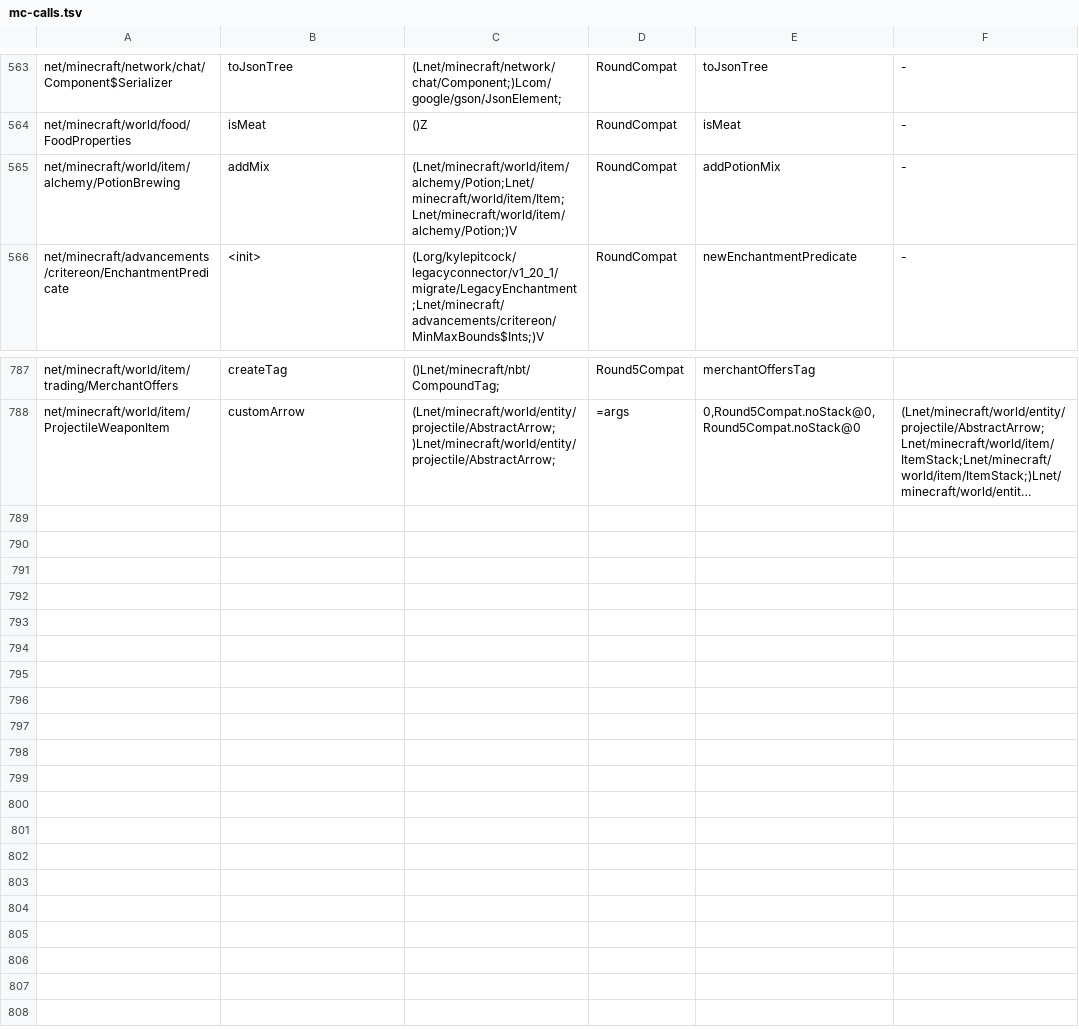
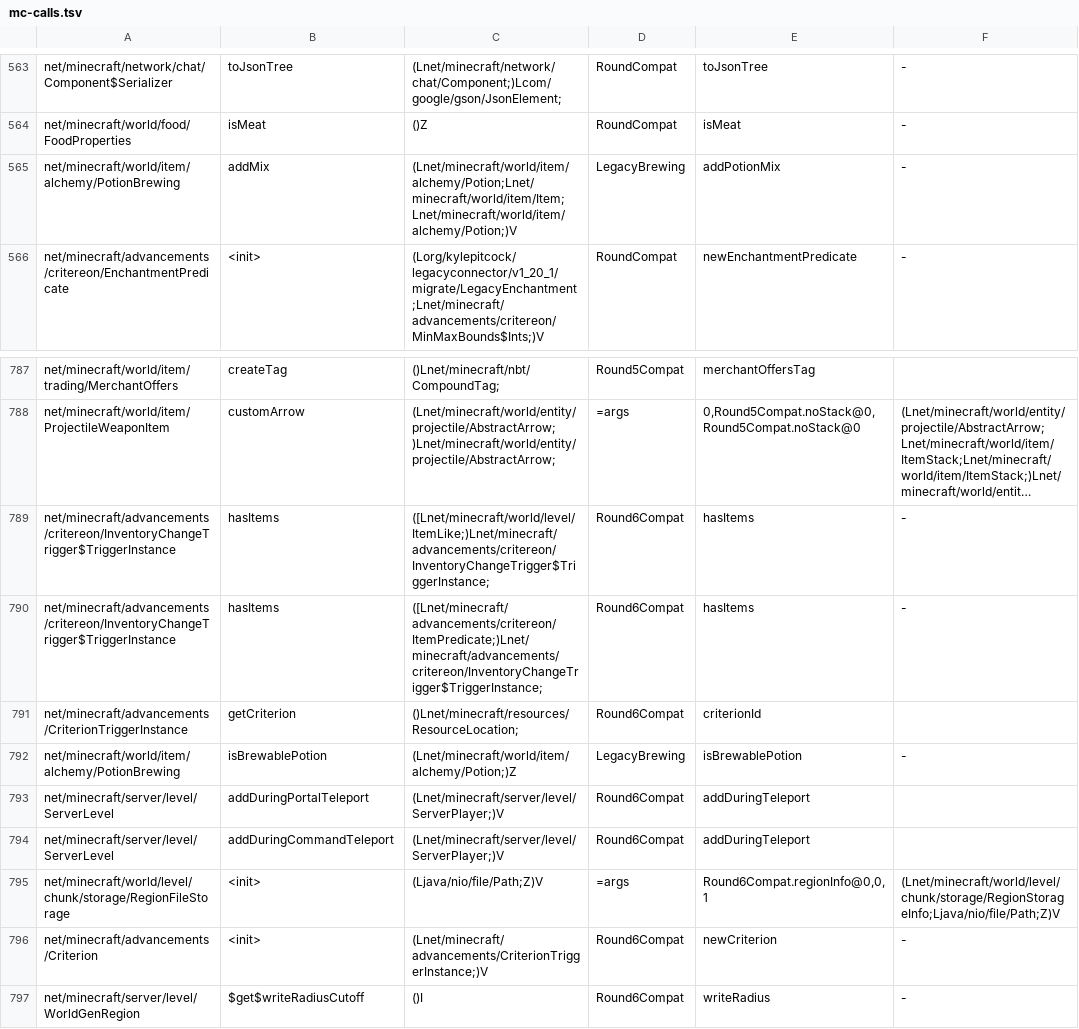
Before and after one commit to kylepitcock/Legacy-Connector, a TSV file: loader/src/main/resources/legacyconnector/forward/1.20.1/mc-calls.tsv, drawn as a sheet; only a part is shown, gaps mark what is left out; long unchanged cells end in …; the diff names each change by its address in the sheet, - before the commit and + after, or states it on an @@ line.

```diff
--- a/loader/src/main/resources/legacyconnector/forward/1.20.1/mc-calls.tsv
+++ b/loader/src/main/resources/legacyconnector/forward/1.20.1/mc-calls.tsv
-D565: RoundCompat
+D565: LegacyBrewing
+row 789: net/minecraft/advancements/critereon/InventoryChangeTrigger$TriggerInstance | hasItems | ([Lnet/minecraft/world/level/ItemLike;)Lnet/minecraft/advancements/critereon/InventoryChangeTrigger$TriggerInstance; | Round6Compat | hasItems | -
+row 790: net/minecraft/advancements/critereon/InventoryChangeTrigger$TriggerInstance | hasItems | ([Lnet/minecraft/advancements/critereon/ItemPredicate;)Lnet/minecraft/advancements/critereon/InventoryChangeTrigger$TriggerInstance; | Round6Compat | hasItems | -
+row 791: net/minecraft/advancements/CriterionTriggerInstance | getCriterion | ()Lnet/minecraft/resources/ResourceLocation; | Round6Compat | criterionId
+row 792: net/minecraft/world/item/alchemy/PotionBrewing | isBrewablePotion | (Lnet/minecraft/world/item/alchemy/Potion;)Z | LegacyBrewing | isBrewablePotion | -
+row 793: net/minecraft/server/level/ServerLevel | addDuringPortalTeleport | (Lnet/minecraft/server/level/ServerPlayer;)V | Round6Compat | addDuringTeleport
+row 794: net/minecraft/server/level/ServerLevel | addDuringCommandTeleport | (Lnet/minecraft/server/level/ServerPlayer;)V | Round6Compat | addDuringTeleport
+row 795: net/minecraft/world/level/chunk/storage/RegionFileStorage | <init> | (Ljava/nio/file/Path;Z)V | =args | Round6Compat.regionInfo@0,0,1 | (Lnet/minecraft/world/level/chunk/storage/RegionStorageInfo;Ljava/nio/file/Path;Z)V
+row 796: net/minecraft/advancements/Criterion | <init> | (Lnet/minecraft/advancements/CriterionTriggerInstance;)V | Round6Compat | newCriterion | -
+row 797: net/minecraft/server/level/WorldGenRegion | $get$writeRadiusCutoff | ()I | Round6Compat | writeRadius | -
```
Also changed, not shown: loader/src/main/resources/legacyconnector/forward/1.20.1/forge-call-rewrites.tsv, loader/src/main/resources/legacyconnector/forward/1.20.1/mc-classes.tsv, 12 other files.
